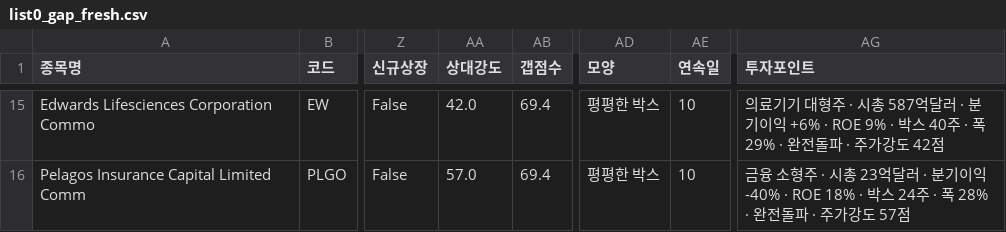
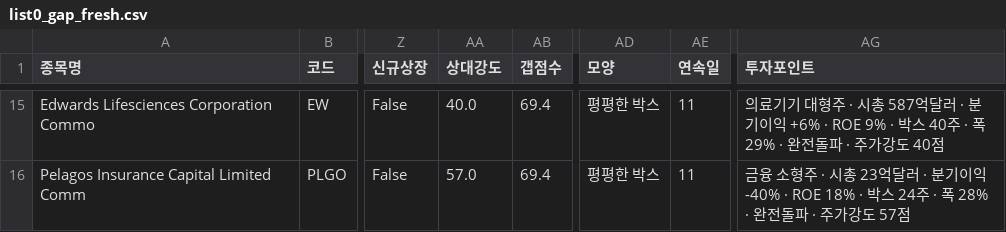
Before and after one commit to chkchp0702-spec/Gap, a CSV file: results/list0_gap_fresh.csv, drawn as a sheet; only a part is shown, gaps mark what is left out; the diff covers the shown part only; the diff names each change by its address in the sheet, - before the commit and + after, or states it on an @@ line.

```diff
--- a/results/list0_gap_fresh.csv
+++ b/results/list0_gap_fresh.csv
-AA15 (상대강도): 42.0
+AA15 (상대강도): 40.0
-AE15:AE16 (연속일): 10
+AE15:AE16 (연속일): 11
-AG15 (투자포인트): …가강도 42점
+AG15 (투자포인트): …가강도 40점
```
Also changed, not shown: 35 edited cells elsewhere in this file, results/list2_canslim_gap.csv, 9 other files.
